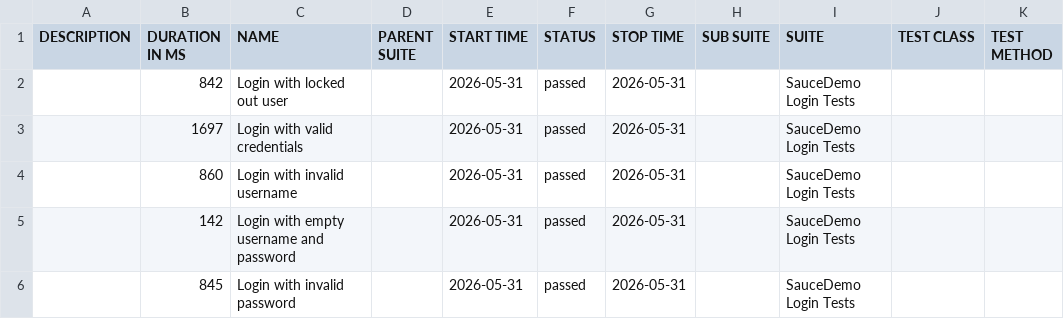
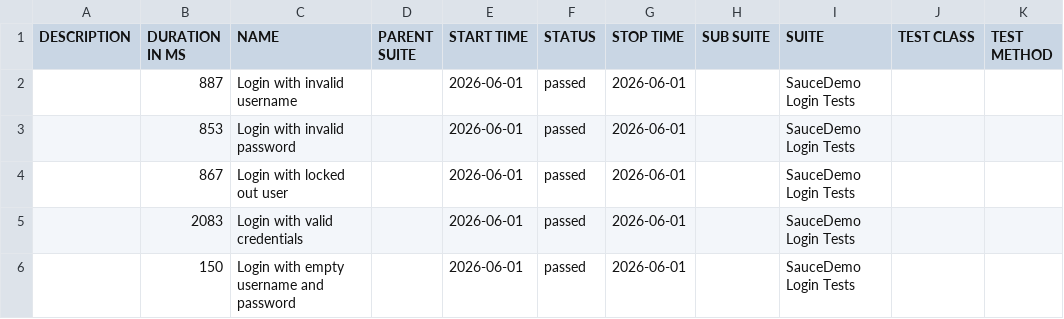
Before and after one commit to ParasOli/saucedemo-ui-automation, a CSV file: data/suites.csv, drawn as a sheet.

```diff
--- a/data/suites.csv
+++ b/data/suites.csv
@@ -1,6 +1,6 @@
 "DESCRIPTION","DURATION IN MS","NAME","PARENT SUITE","START TIME","STATUS","STOP TIME","SUB SUITE","SUITE","TEST CLASS","TEST METHOD"
-"","842","Login with locked out user","","2026-05-31","passed","2026-05-31","","SauceDemo Login Tests","",""
-"","1697","Login with valid credentials","","2026-05-31","passed","2026-05-31","","SauceDemo Login Tests","",""
-"","860","Login with invalid username","","2026-05-31","passed","2026-05-31","","SauceDemo Login Tests","",""
-"","142","Login with empty username and password","","2026-05-31","passed","2026-05-31","","SauceDemo Login Tests","",""
-"","845","Login with invalid password","","2026-05-31","passed","2026-05-31","","SauceDemo Login Tests","",""
+"","887","Login with invalid username","","2026-06-01","passed","2026-06-01","","SauceDemo Login Tests","",""
+"","853","Login with invalid password","","2026-06-01","passed","2026-06-01","","SauceDemo Login Tests","",""
+"","867","Login with locked out user","","2026-06-01","passed","2026-06-01","","SauceDemo Login Tests","",""
+"","2083","Login with valid credentials","","2026-06-01","passed","2026-06-01","","SauceDemo Login Tests","",""
+"","150","Login with empty username and password","","2026-06-01","passed","2026-06-01","","SauceDemo Login Tests","",""
```
Also changed, not shown: 24 other files.
